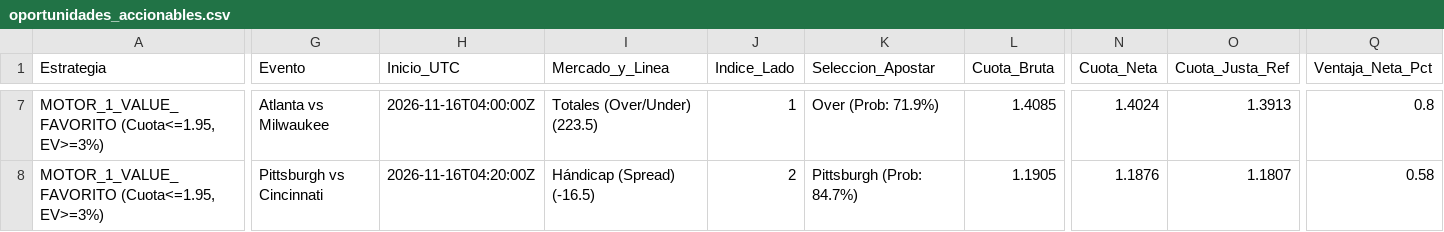
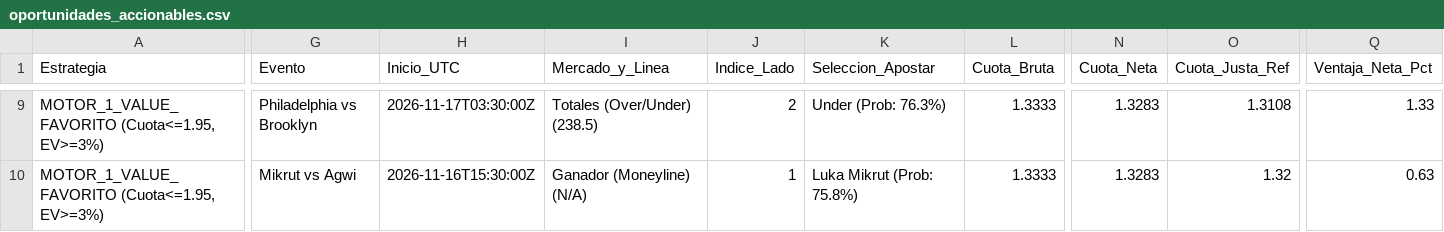
Before and after one commit to pochopablo1/quant-sports-es, a CSV file: datos/oportunidades_accionables.csv, drawn as a sheet; only a part is shown, gaps mark what is left out; addresses are those after the commit; the diff covers the shown part only; the diff names each change by its address in the sheet, - before the commit and + after, or states it on an @@ line.

```diff
--- a/datos/oportunidades_accionables.csv
+++ b/datos/oportunidades_accionables.csv
-G9 (Evento): Atlanta vs Milwaukee
+G9 (Evento): Philadelphia vs Brooklyn
-H9 (Inicio_UTC): 2026-11-16T04:00:00Z
+H9 (Inicio_UTC): 2026-11-17T03:30:00Z
-I9 (Mercado_y_Linea): Totales (Over/Under) (223.5)
+I9 (Mercado_y_Linea): Totales (Over/Under) (238.5)
-J9 (Indice_Lado): 1
+J9 (Indice_Lado): 2
-K9 (Seleccion_Apostar): Over (Prob: 71.9%)
+K9 (Seleccion_Apostar): Under (Prob: 76.3%)
-L9 (Cuota_Bruta): 1.4085
+L9 (Cuota_Bruta): 1.3333
-N9 (Cuota_Neta): 1.4024
+N9 (Cuota_Neta): 1.3283
-O9 (Cuota_Justa_Ref): 1.3913
+O9 (Cuota_Justa_Ref): 1.3108
-Q9 (Ventaja_Neta_Pct): 0.8
+Q9 (Ventaja_Neta_Pct): 1.33
-G10 (Evento): Pittsburgh vs Cincinnati
+G10 (Evento): Mikrut vs Agwi
-H10 (Inicio_UTC): 2026-11-16T04:20:00Z
+H10 (Inicio_UTC): 2026-11-16T15:30:00Z
-I10 (Mercado_y_Linea): Hándicap (Spread) (-16.5)
+I10 (Mercado_y_Linea): Ganador (Moneyline) (N/A)
-J10 (Indice_Lado): 2
+J10 (Indice_Lado): 1
-K10 (Seleccion_Apostar): Pittsburgh (Prob: 84.7%)
+K10 (Seleccion_Apostar): Luka Mikrut (Prob: 75.8%)
-L10 (Cuota_Bruta): 1.1905
+L10 (Cuota_Bruta): 1.3333
-N10 (Cuota_Neta): 1.1876
+N10 (Cuota_Neta): 1.3283
-O10 (Cuota_Justa_Ref): 1.1807
+O10 (Cuota_Justa_Ref): 1.32
-Q10 (Ventaja_Neta_Pct): 0.58
+Q10 (Ventaja_Neta_Pct): 0.63
```
Also changed, not shown: 2 added rows, 1 removed row and 77 edited cells elsewhere in this file, datos/historial_ejecuciones.csv.
